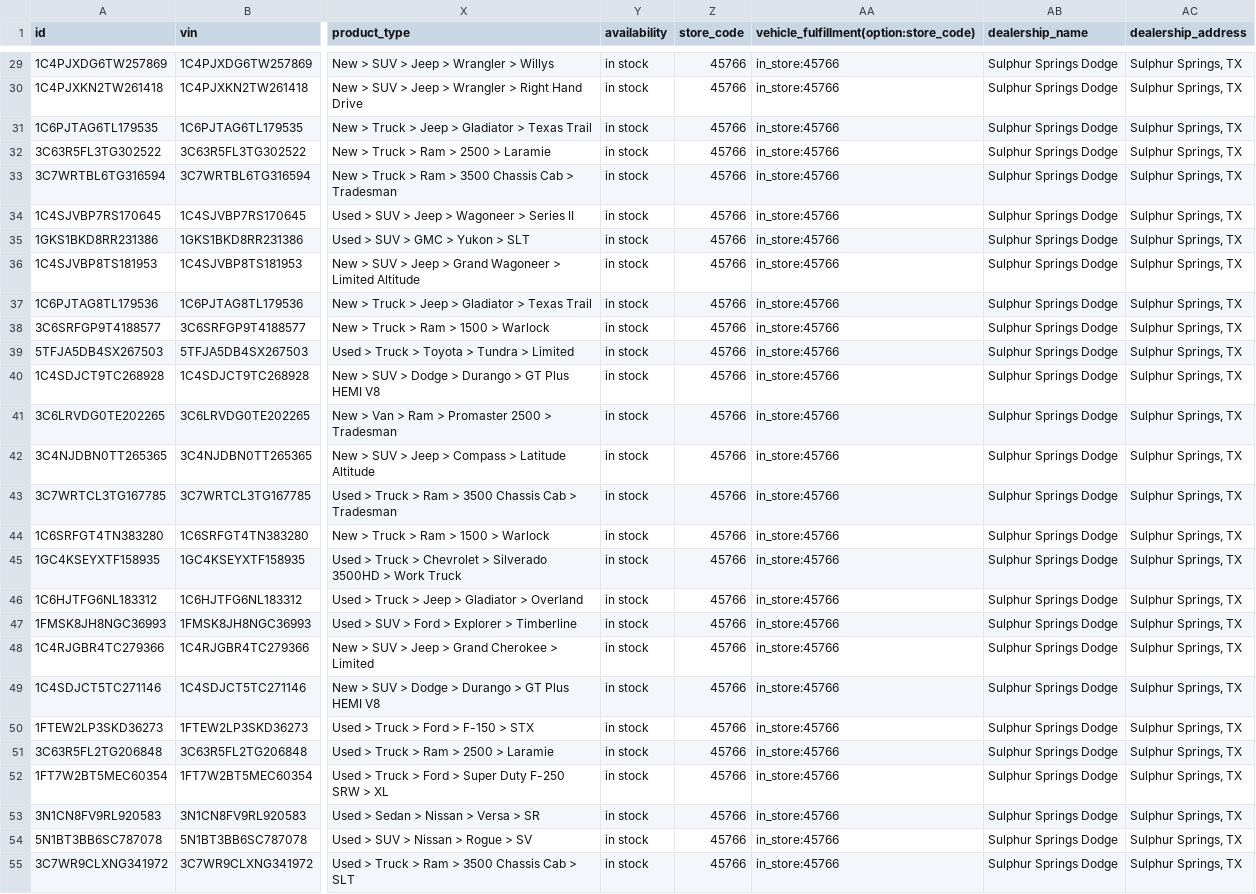
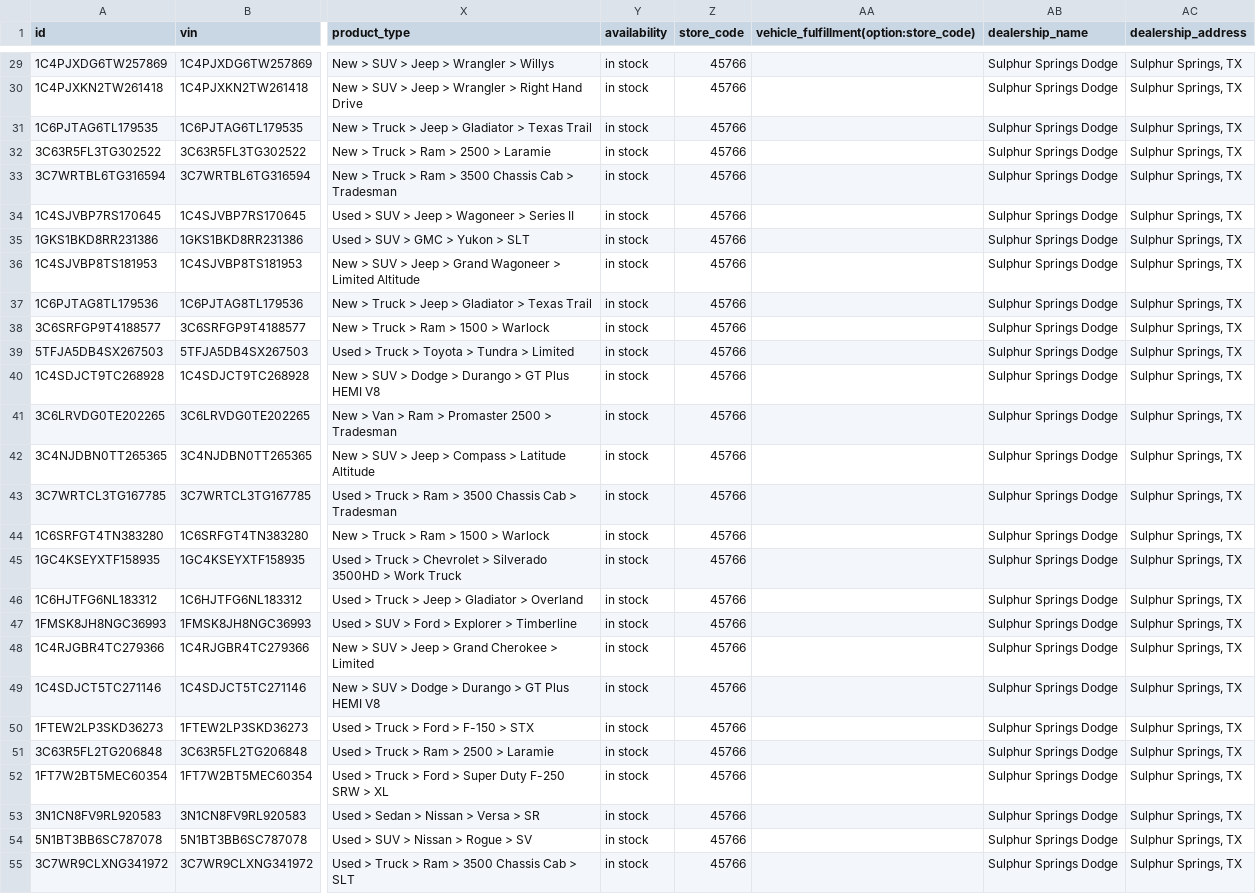
Before and after one commit to NottinghamRam/nag-feeds, a TSV file: ss.tsv, drawn as a sheet; only a part is shown, gaps mark what is left out; the diff covers the shown part only; the diff names each change by its address in the sheet, - before the commit and + after, or states it on an @@ line.

```diff
--- a/ss.tsv
+++ b/ss.tsv
-AA29:AA55: in_store:45766
+AA29:AA55: (empty)
```
Also changed, not shown: 124 edited cells elsewhere in this file, bon.tsv.
